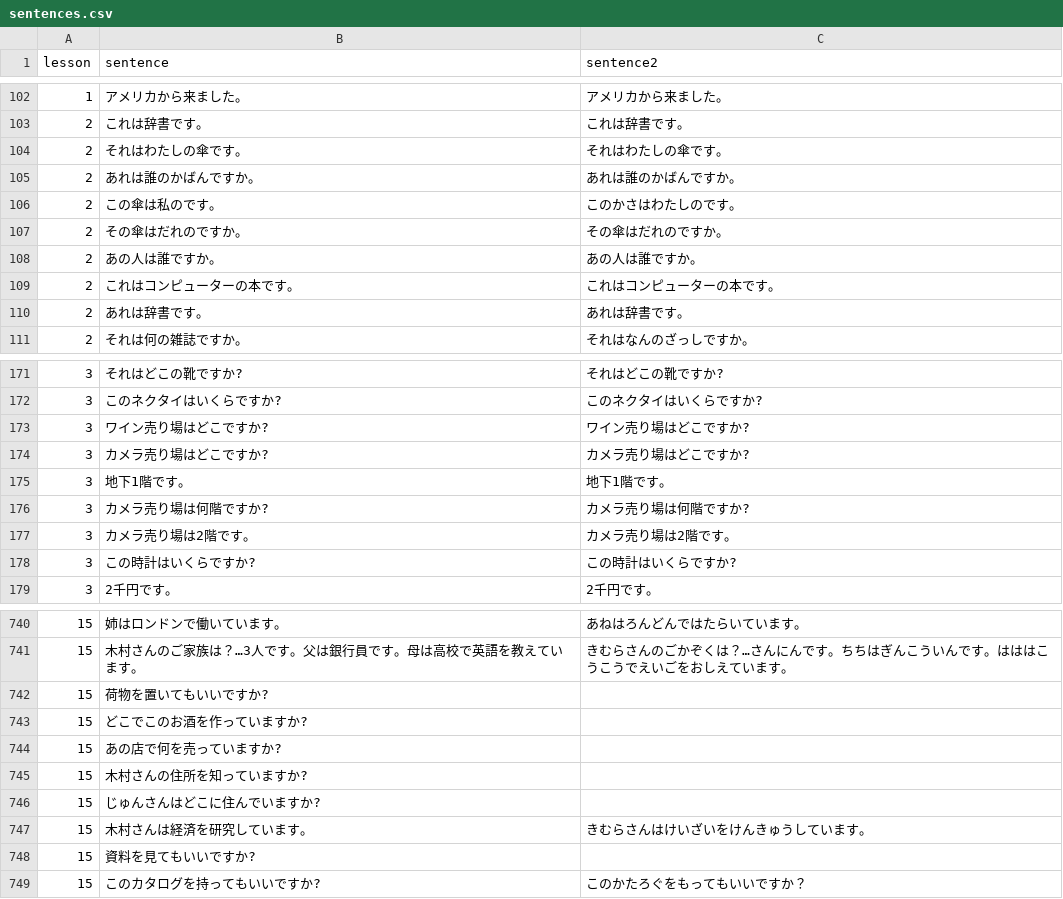
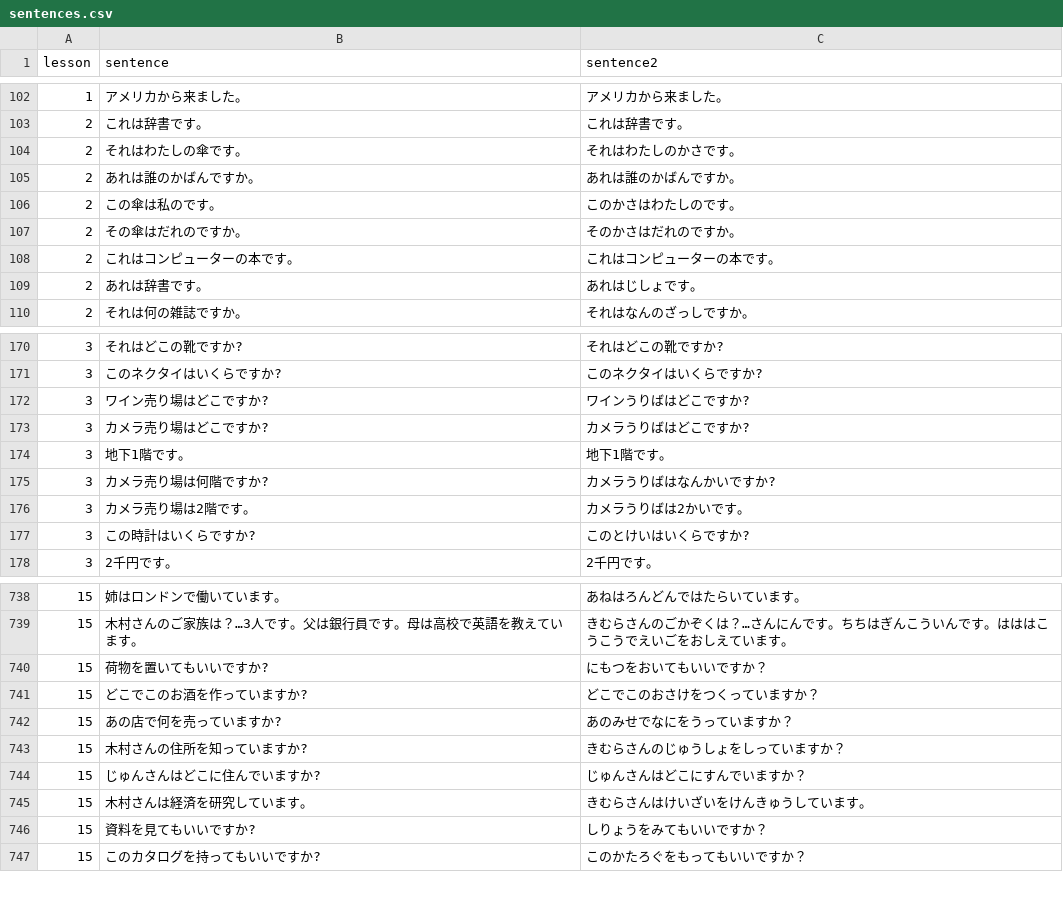
Before and after one commit to hillerliao/img, a CSV file: sentences.csv, drawn as a sheet; only a part is shown, gaps mark what is left out; the diff covers the shown part only.

Commit message:
いった

```diff
--- a/sentences.csv
+++ b/sentences.csv
@@ -103,9 +103,8 @@ lesson, sentence,sentence2
 2,これは辞書です。,これは辞書です。
-2,それはわたしの傘です。,それはわたしの傘です。
+2,それはわたしの傘です。,それはわたしのかさです。
 2,あれは誰のかばんですか。,あれは誰のかばんですか。
 2,この傘は私のです。,このかさはわたしのです。
-2,その傘はだれのですか。,その傘はだれのですか。
-2,あの人は誰ですか。,あの人は誰ですか。
+2,その傘はだれのですか。,そのかさはだれのですか。
 2,これはコンピューターの本です。,これはコンピューターの本です。
-2,あれは辞書です。,あれは辞書です。
+2,あれは辞書です。,あれはじしょです。
 2,それは何の雑誌ですか。,それはなんのざっしですか。
@@ -172,8 +171,8 @@ lesson, sentence,sentence2
 3,このネクタイはいくらですか?,このネクタイはいくらですか?
-3,ワイン売り場はどこですか?,ワイン売り場はどこですか?
-3,カメラ売り場はどこですか?,カメラ売り場はどこですか?
+3,ワイン売り場はどこですか?,ワインうりばはどこですか?
+3,カメラ売り場はどこですか?,カメラうりばはどこですか?
 3,地下1階です。,地下1階です。
-3,カメラ売り場は何階ですか?,カメラ売り場は何階ですか?
-3,カメラ売り場は2階です。,カメラ売り場は2階です。
-3,この時計はいくらですか?,この時計はいくらですか?
+3,カメラ売り場は何階ですか?,カメラうりばはなんかいですか?
+3,カメラ売り場は2階です。,カメラうりばは2かいです。
+3,この時計はいくらですか?,このとけいはいくらですか?
 3,2千円です。,2千円です。
@@ -741,9 +739,9 @@ lesson, sentence,sentence2
 15,木村さんのご家族は？…3人です。父は銀行員です。母は高校で英語を教えています。,きむらさんのごかぞくは？…さんにんです。ちちはぎんこういんです。はははこうこうでえいごをおしえています。
-15,荷物を置いてもいいですか?,
-15,どこでこのお酒を作っていますか?,
-15,あの店で何を売っていますか?,
-15,木村さんの住所を知っていますか?,
-15,じゅんさんはどこに住んでいますか?,
+15,荷物を置いてもいいですか?,にもつをおいてもいいですか？
+15,どこでこのお酒を作っていますか?,どこでこのおさけをつくっていますか？
+15,あの店で何を売っていますか?,あのみせでなにをうっていますか？
+15,木村さんの住所を知っていますか?,きむらさんのじゅうしょをしっていますか？
+15,じゅんさんはどこに住んでいますか?,じゅんさんはどこにすんでいますか？
 15,木村さんは経済を研究しています。,きむらさんはけいざいをけんきゅうしています。
-15,資料を見てもいいですか?,
+15,資料を見てもいいですか?,しりょうをみてもいいですか？
 15,このカタログを持ってもいいですか?,このかたろぐをもってもいいですか？
```
Also changed, not shown: 1 removed row and 9 edited cells elsewhere in this file.
